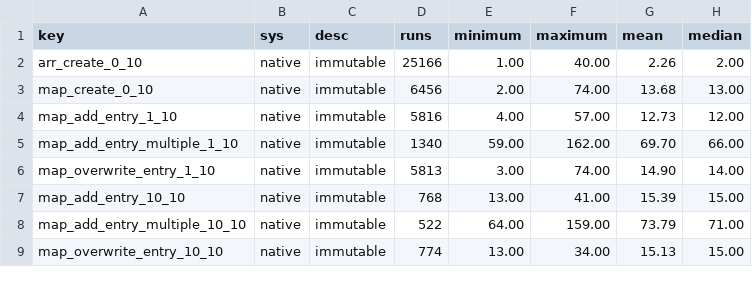
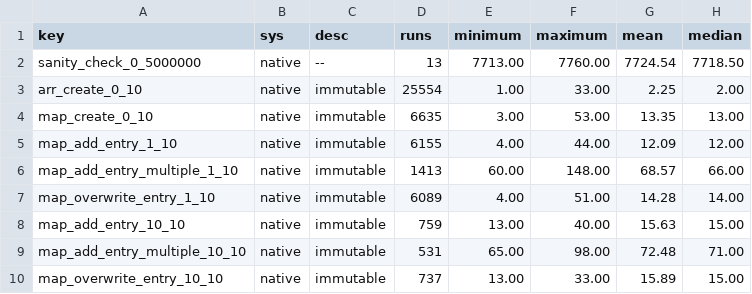
Before and after one commit to theSherwood/differential_dataflow, a CSV file: benchmark/results_native.csv, drawn as a sheet; only a part is shown; the diff covers the shown part only.

```diff
--- a/benchmark/results_native.csv
+++ b/benchmark/results_native.csv
@@ -1,9 +1,10 @@
 "key","sys","desc","runs","minimum","maximum","mean","median"
-"arr_create_0_10","native","immutable",25166,1.00,40.00,2.26,2.00
-"map_create_0_10","native","immutable",6456,2.00,74.00,13.68,13.00
-"map_add_entry_1_10","native","immutable",5816,4.00,57.00,12.73,12.00
-"map_add_entry_multiple_1_10","native","immutable",1340,59.00,162.00,69.70,66.00
-"map_overwrite_entry_1_10","native","immutable",5813,3.00,74.00,14.90,14.00
-"map_add_entry_10_10","native","immutable",768,13.00,41.00,15.39,15.00
-"map_add_entry_multiple_10_10","native","immutable",522,64.00,159.00,73.79,71.00
-"map_overwrite_entry_10_10","native","immutable",774,13.00,34.00,15.13,15.00
+"sanity_check_0_5000000","native","--",13,7713.00,7760.00,7724.54,7718.50
+"arr_create_0_10","native","immutable",25554,1.00,33.00,2.25,2.00
+"map_create_0_10","native","immutable",6635,3.00,53.00,13.35,13.00
+"map_add_entry_1_10","native","immutable",6155,4.00,44.00,12.09,12.00
+"map_add_entry_multiple_1_10","native","immutable",1413,60.00,148.00,68.57,66.00
+"map_overwrite_entry_1_10","native","immutable",6089,4.00,51.00,14.28,14.00
+"map_add_entry_10_10","native","immutable",759,13.00,40.00,15.63,15.00
+"map_add_entry_multiple_10_10","native","immutable",531,65.00,98.00,72.48,71.00
+"map_overwrite_entry_10_10","native","immutable",737,13.00,33.00,15.89,15.00
```
Also changed, not shown: 100 edited cells elsewhere in this file, benchmark/results_js.csv, benchmark/results_wasm.csv, 6 other files.
